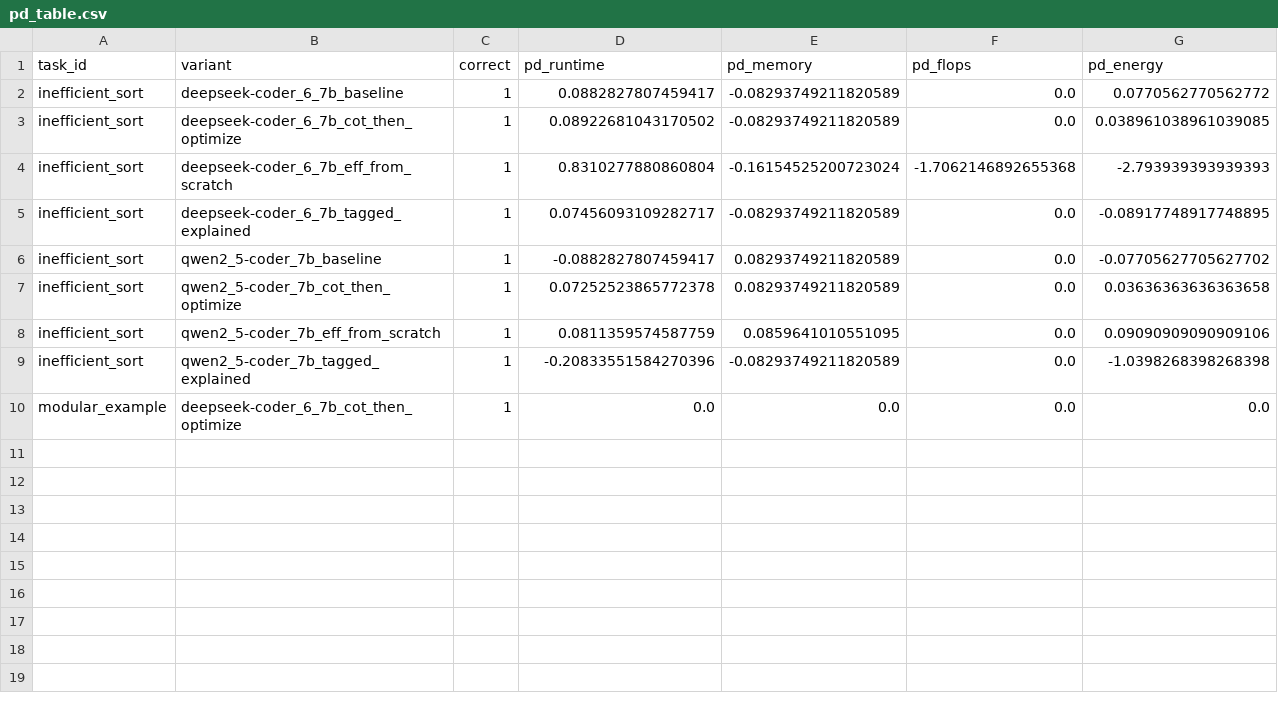
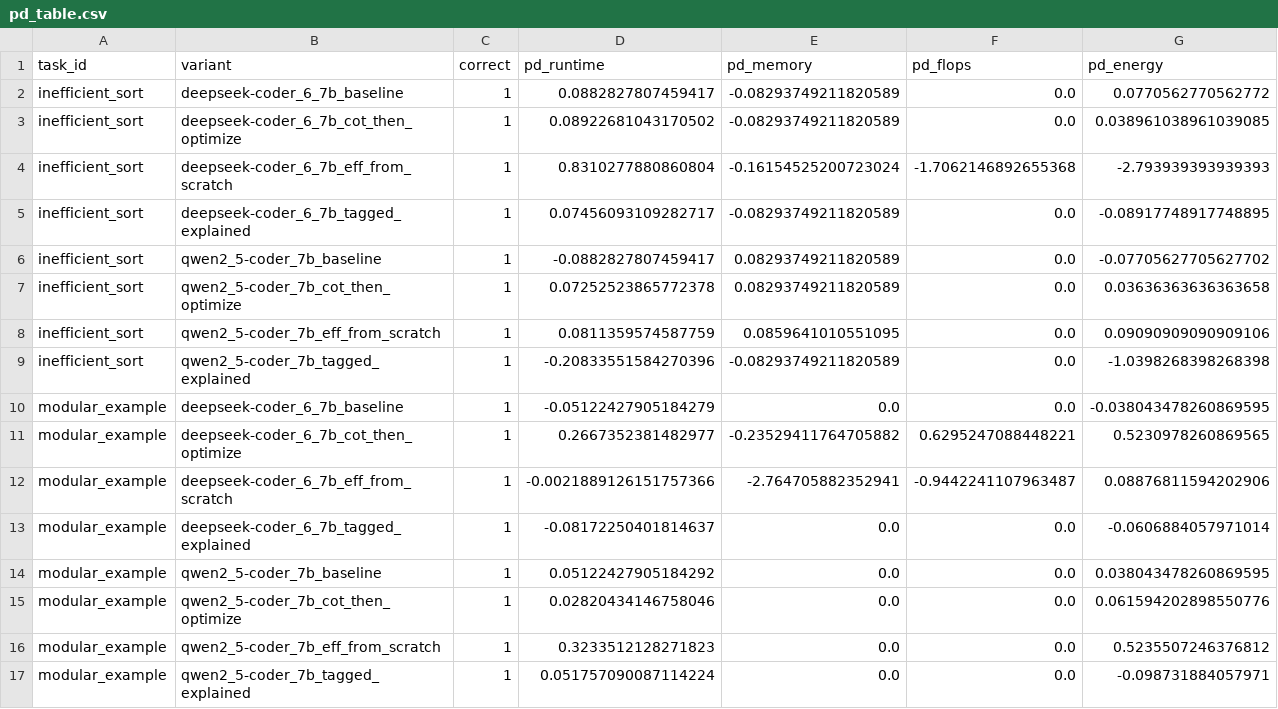
Before and after one commit to KrishanSamarawickrama/green-prompting-experiments, a CSV file: data/derived/pd_table.csv, drawn as a sheet.

```diff
--- a/data/derived/pd_table.csv
+++ b/data/derived/pd_table.csv
@@ -9,2 +9,9 @@ inefficient_sort,qwen2_5-coder_7b_eff_from_scratch,1,0.0811359574587759,0.085964
 inefficient_sort,qwen2_5-coder_7b_tagged_explained,1,-0.20833551584270396,-0.08293749211820589,0.0,-1.0398268398268398
-modular_example,deepseek-coder_6_7b_cot_then_optimize,1,0.0,0.0,0.0,0.0
+modular_example,deepseek-coder_6_7b_baseline,1,-0.05122427905184279,0.0,0.0,-0.038043478260869595
+modular_example,deepseek-coder_6_7b_cot_then_optimize,1,0.2667352381482977,-0.23529411764705882,0.6295247088448221,0.5230978260869565
+modular_example,deepseek-coder_6_7b_eff_from_scratch,1,-0.0021889126151757366,-2.764705882352941,-0.9442241107963487,0.08876811594202906
+modular_example,deepseek-coder_6_7b_tagged_explained,1,-0.08172250401814637,0.0,0.0,-0.0606884057971014
+modular_example,qwen2_5-coder_7b_baseline,1,0.05122427905184292,0.0,0.0,0.038043478260869595
+modular_example,qwen2_5-coder_7b_cot_then_optimize,1,0.02820434146758046,0.0,0.0,0.061594202898550776
+modular_example,qwen2_5-coder_7b_eff_from_scratch,1,0.3233512128271823,0.0,0.0,0.5235507246376812
+modular_example,qwen2_5-coder_7b_tagged_explained,1,0.051757090087114224,0.0,0.0,-0.098731884057971
```
Also changed, not shown: data/derived/gc_table.csv, data/raw/emissions.csv, 18 other files.
